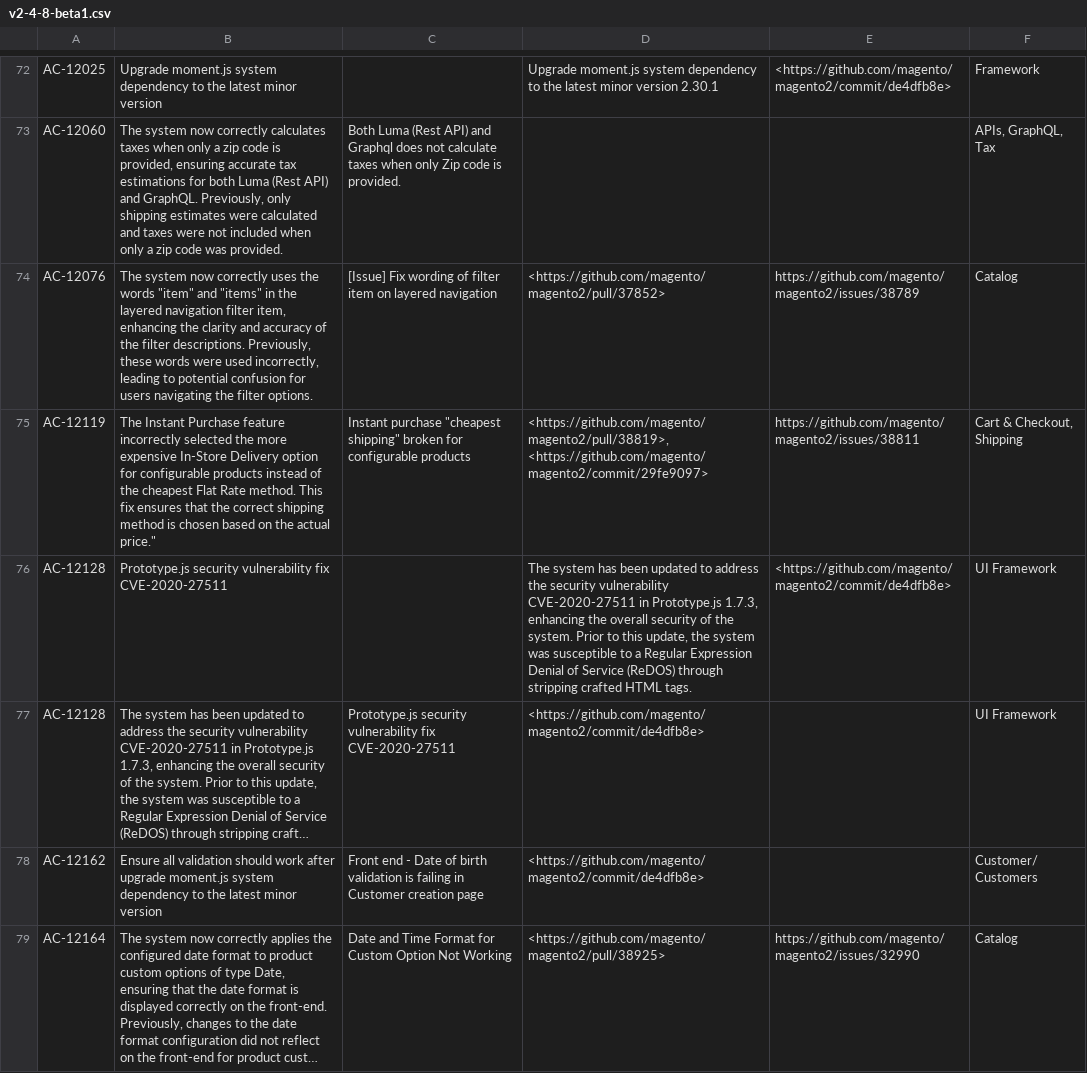
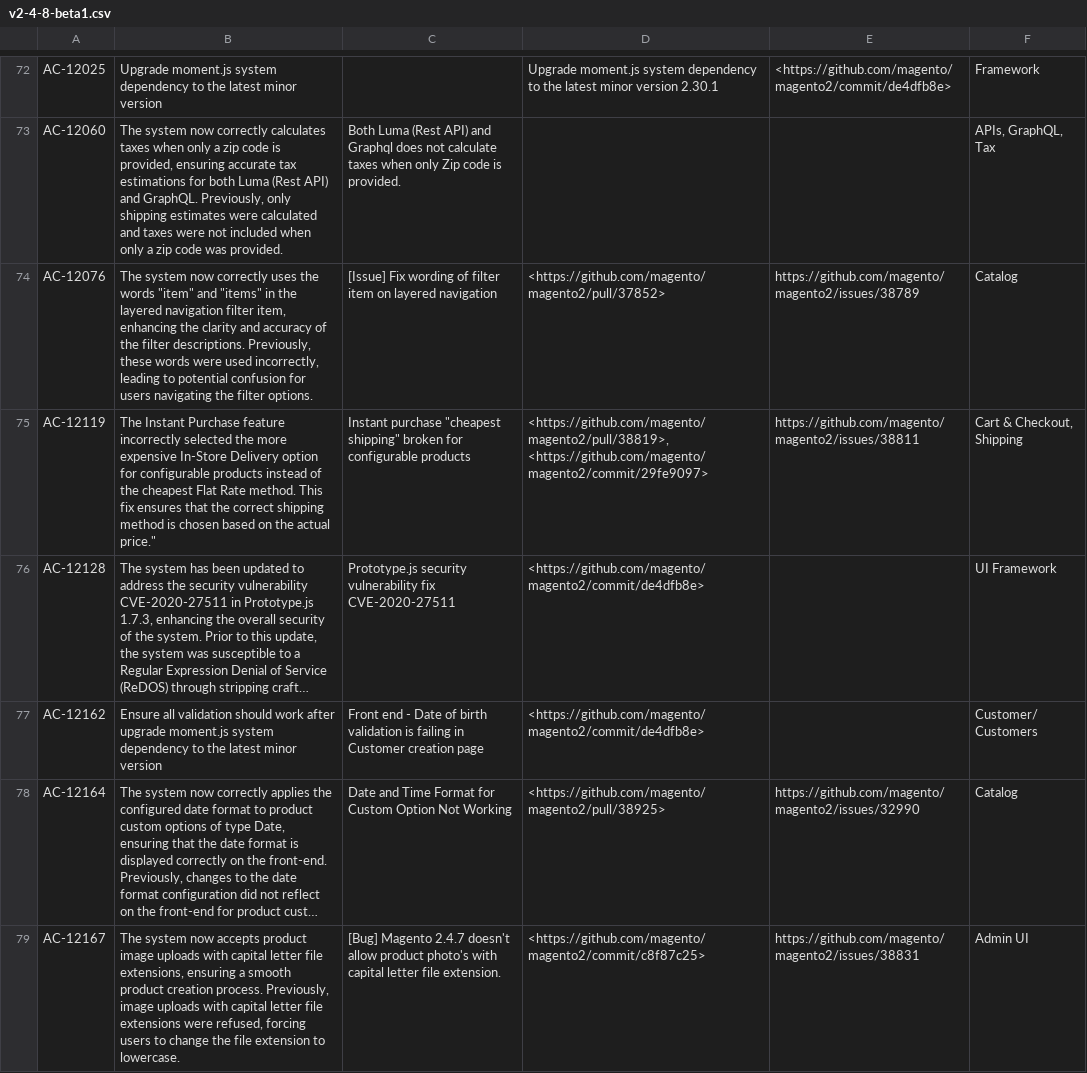
Before and after one commit to AdobeDocs/commerce-operations.ko-KR, a CSV file: _jekyll/_data/release/fixed-issues/v2-4-8-beta1.csv, drawn as a sheet; only a part is shown, gaps mark what is left out; the shorter side is filled out with more unchanged rows; long unchanged cells end in …; the diff names each change by its address in the sheet, - before the commit and + after, or states it on an @@ line.

Commit message:
Updating Old File for core commit 53478db9c2d4339df4b6d71f439d47115d2b0bce

```diff
--- a/_jekyll/_data/release/fixed-issues/v2-4-8-beta1.csv
+++ b/_jekyll/_data/release/fixed-issues/v2-4-8-beta1.csv
-row 76: AC-12128 | Prototype.js security vulnerability fix CVE-2020-27511 |  | The system has been updated to address the security vulnerability CVE-2020-27511 in Prototype.js 1.7.3, enhancing the overall security of the system. Prior to this update, the system was susceptible to a Regular Expression Denial of Service (ReDOS) through stripping crafted HTML tags. | <https://github.com/magento/magento2/commit/de4dfb8e> | UI Framework
```
